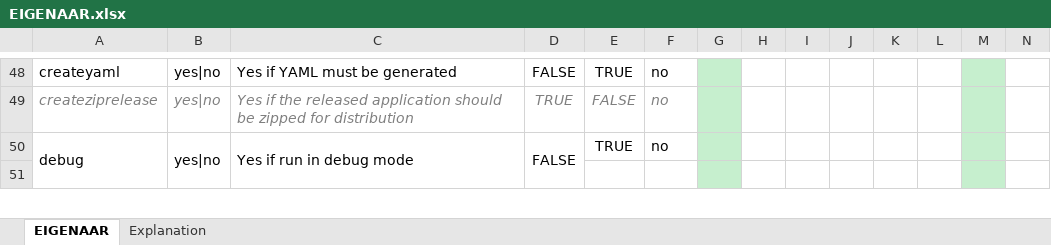
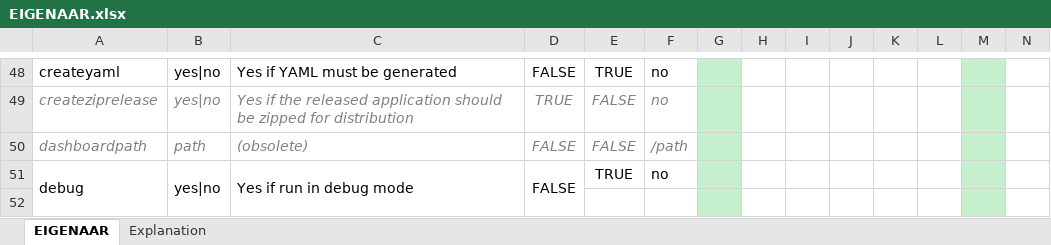
Before and after one commit to Imvertor/Imvertor-Maven, an Excel workbook: src/main/resources/input/EIGENAAR/props/EIGENAAR.xlsx, sheet EIGENAAR, drawn as a sheet; only a part is shown, gaps mark what is left out; values as stored, in another font and other column widths than the file's, no borders; rows hold the shown columns only; the diff names each change by its address in the sheet, - before the commit and + after, or states it on an @@ line.

Commit message:
Dashboard path property tijdelijk teruggezet

```diff
--- a/src/main/resources/input/EIGENAAR/props/EIGENAAR.xlsx (sheet EIGENAAR)
+++ b/src/main/resources/input/EIGENAAR/props/EIGENAAR.xlsx (sheet EIGENAAR)
+row 50: dashboardpath | path | (obsolete) | FALSE | FALSE | /path
```
